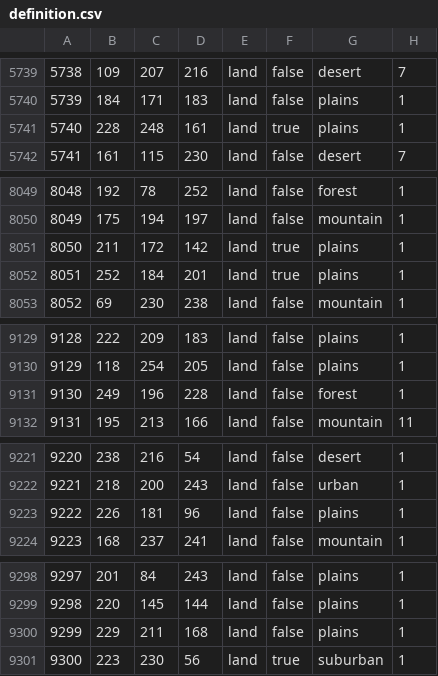
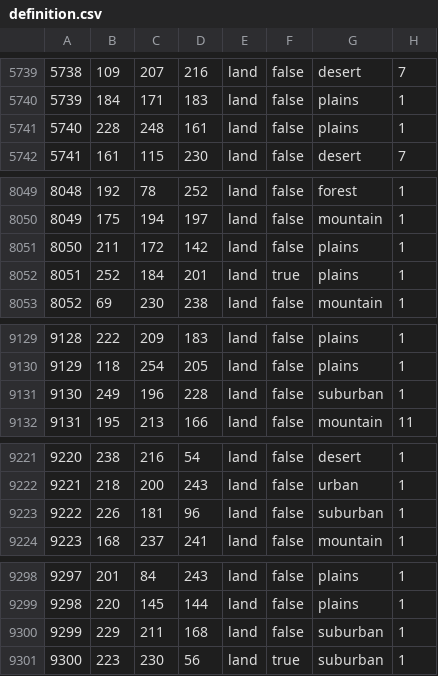
Before and after one commit to Ivysaur-Mrquestionmarks/HOI4_MAA, a CSV file: map/definition.csv, drawn as a sheet; only a part is shown, gaps mark what is left out; the diff covers the shown part only.

```diff
--- a/map/definition.csv
+++ b/map/definition.csv
@@ -5740,3 +5740,3 @@
 5739;184;171;183;land;false;plains;1
-5740;228;248;161;land;true;plains;1
+5740;228;248;161;land;false;plains;1
 5741;161;115;230;land;false;desert;7
@@ -8050,3 +8050,3 @@
 8049;175;194;197;land;false;mountain;1
-8050;211;172;142;land;true;plains;1
+8050;211;172;142;land;false;plains;1
 8051;252;184;201;land;true;plains;1
@@ -9130,3 +9130,3 @@
 9129;118;254;205;land;false;plains;1
-9130;249;196;228;land;false;forest;1
+9130;249;196;228;land;false;suburban;1
 9131;195;213;166;land;false;mountain;11
@@ -9222,3 +9222,3 @@
 9221;218;200;243;land;false;urban;1
-9222;226;181;96;land;false;plains;1
+9222;226;181;96;land;false;suburban;1
 9223;168;237;241;land;false;mountain;1
@@ -9299,3 +9299,3 @@
 9298;220;145;144;land;false;plains;1
-9299;229;211;168;land;false;plains;1
+9299;229;211;168;land;false;suburban;1
 9300;223;230;56;land;true;suburban;1
```
Also changed, not shown: 15 edited cells elsewhere in this file, 38 other files.
